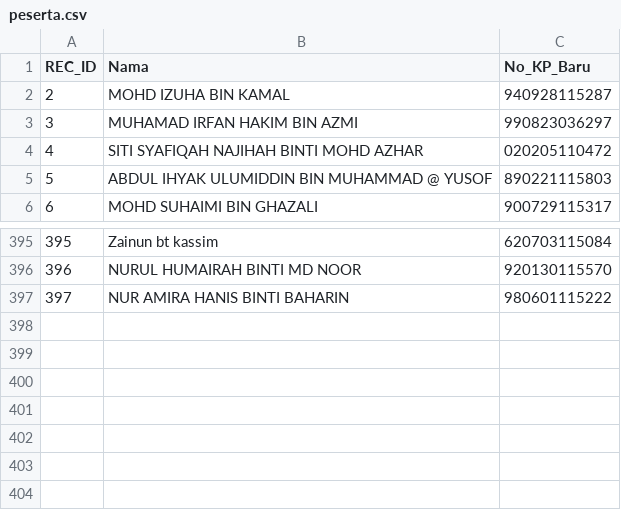
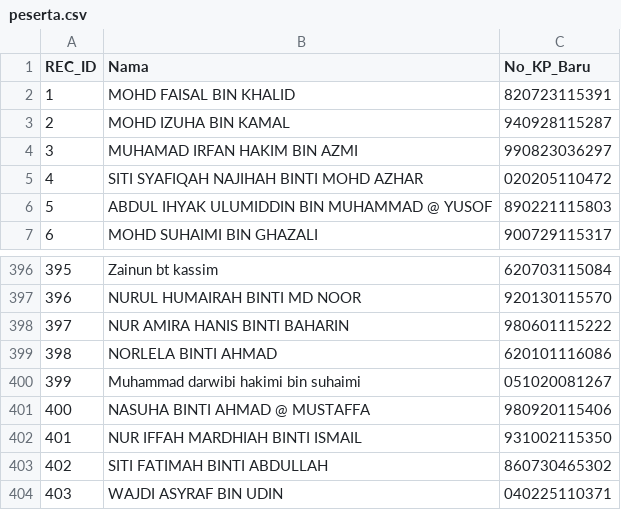
Before and after one commit to topitindustries/idaftar-version, a CSV file: peserta.csv, drawn as a sheet; only a part is shown, gaps mark what is left out; the diff names each change by its address in the sheet, - before the commit and + after, or states it on an @@ line.

Commit message:
Add new records to peserta.csv

```diff
--- a/peserta.csv
+++ b/peserta.csv
+row 2: 1 | MOHD FAISAL BIN KHALID | 820723115391
+row 399: 398 | NORLELA BINTI AHMAD | 620101116086
+row 400: 399 | Muhammad darwibi hakimi bin suhaimi | 051020081267
+row 401: 400 | NASUHA BINTI AHMAD @ MUSTAFFA | 980920115406
+row 402: 401 | NUR IFFAH MARDHIAH BINTI ISMAIL | 931002115350
+row 403: 402 | SITI FATIMAH BINTI ABDULLAH | 860730465302
+row 404: 403 | WAJDI ASYRAF BIN UDIN | 040225110371
```
